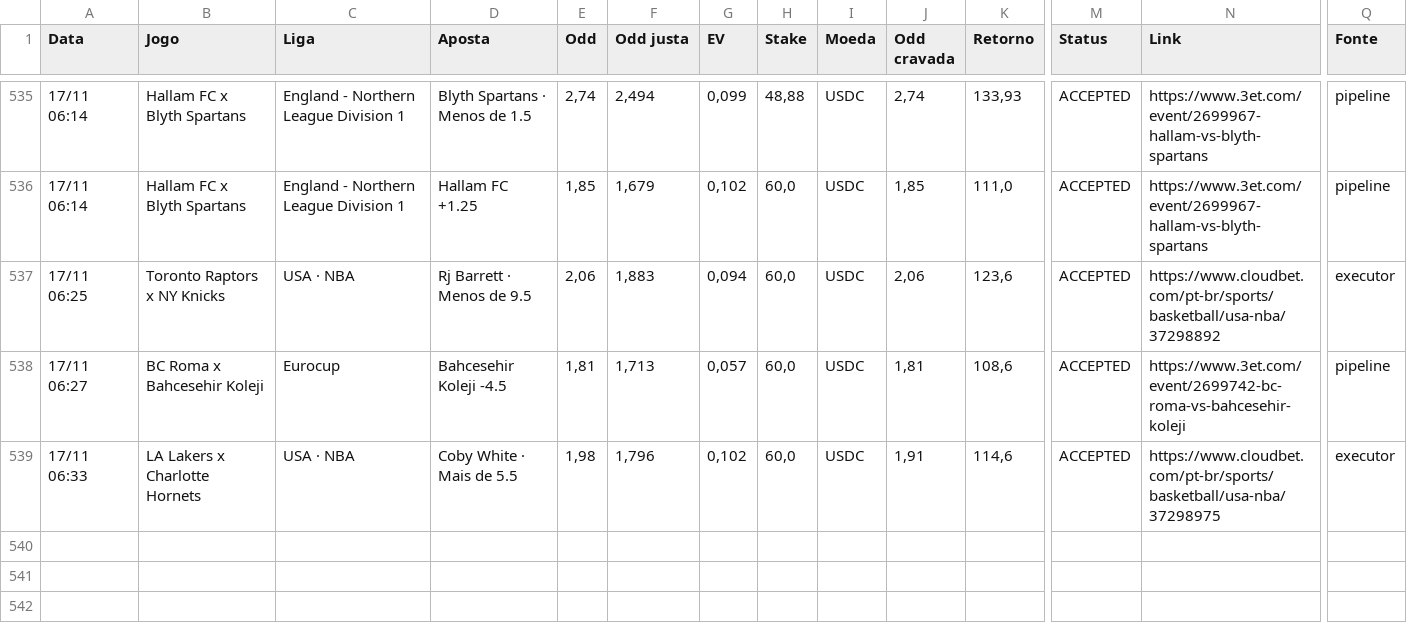
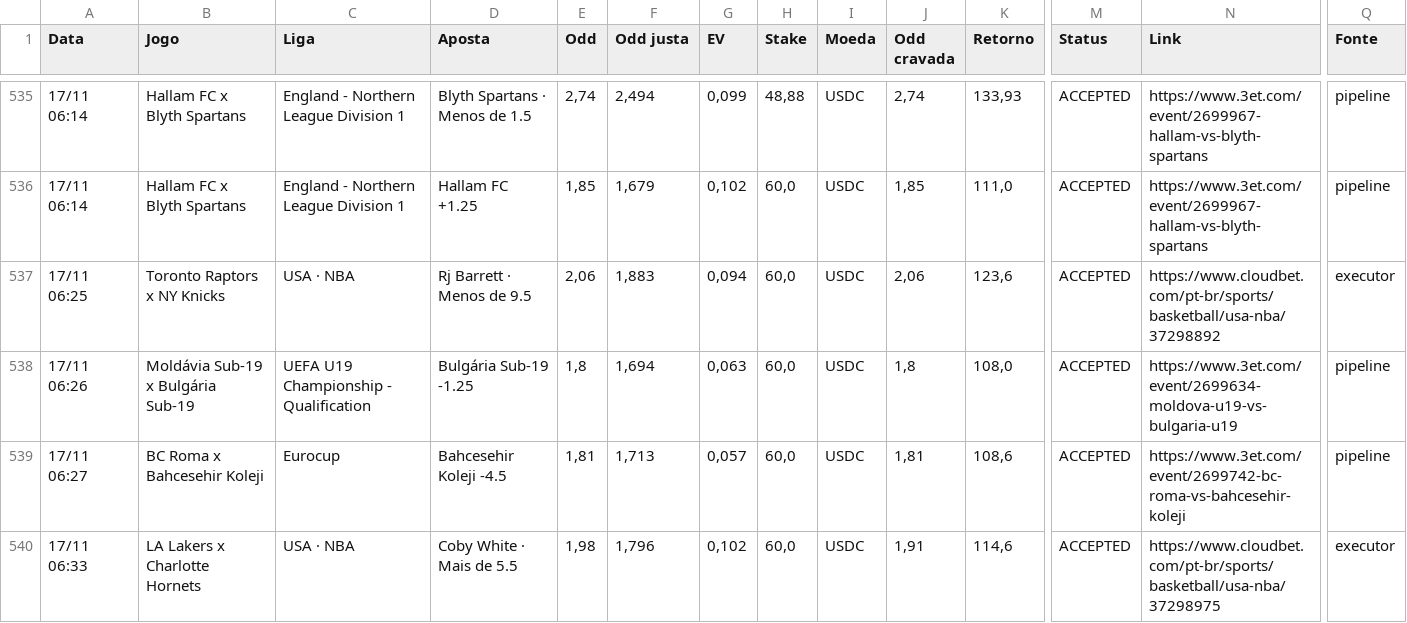
Before and after one commit to paterrx/apostas-espelho, a CSV file: apostas.csv, drawn as a sheet; only a part is shown, gaps mark what is left out; rows hold the shown columns only; the diff names each change by its address in the sheet, - before the commit and + after, or states it on an @@ line.

Commit message:
espelho: sincroniza com o extrato
Co-authored-by: OpenBot <335604065+openbotgit[bot]@users.noreply.github.com>

```diff
--- a/apostas.csv
+++ b/apostas.csv
+row 538: 17/11 06:26 | Moldávia Sub-19 x Bulgária Sub-19 | UEFA U19 Championship - Qualification | Bulgária Sub-19 -1.25 | 1,8 | 1,694 | 0,063 | 60,0 | USDC | 1,8 | 108,0 | ACCEPTED | https://www.3et.com/event/2699634-moldova-u19-vs-bulgaria-u19 | pipeline
```
